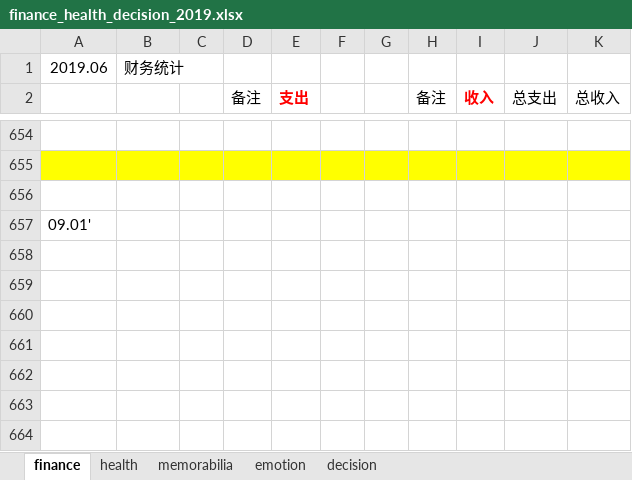
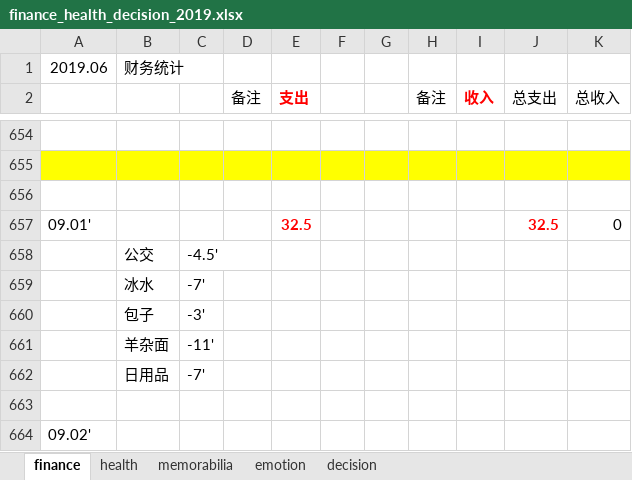
Before and after one commit to ilvcr/planandlife, an Excel workbook: 2019/finance_health_decision_2019.xlsx, sheet finance, drawn as a sheet; only a part is shown, gaps mark what is left out; values as stored, in another font and other column widths than the file's, no borders; addresses are those after the commit; the diff names each change by its address in the sheet, - before the commit and + after, or states it on an @@ line.

```diff
--- a/2019/finance_health_decision_2019.xlsx (sheet finance)
+++ b/2019/finance_health_decision_2019.xlsx (sheet finance)
+row 657: 09.01' |  |  |  | 32.5 |  |  |  |  | 32.5 | 0
+row 658:  | 公交 | -4.5'
+row 659:  | 冰水 | -7'
+row 660:  | 包子 | -3'
+row 661:  | 羊杂面 | -11'
+row 662:  | 日用品 | -7'
+row 663: (empty)
-A664: 09.01'
+A664: 09.02'
```
Also changed, not shown: sheet memorabilia, sheet health, sheet emotion, 1 other file.
